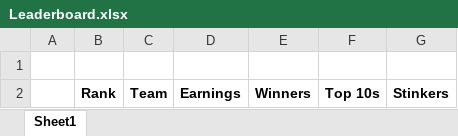
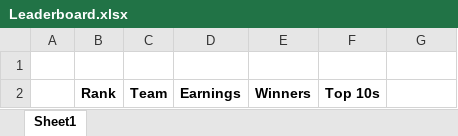
Before and after one commit to MigorBloo/GolfApp, an Excel workbook: Server/Data/Leaderboard.xlsx, sheet Sheet1, drawn as a sheet; values as stored, in another font and other column widths than the file's, no borders; the diff names each change by its address in the sheet, - before the commit and + after, or states it on an @@ line.

```diff
--- a/Server/Data/Leaderboard.xlsx (sheet Sheet1)
+++ b/Server/Data/Leaderboard.xlsx (sheet Sheet1)
-G2: Stinkers
+G2: (empty)
```
Also changed, not shown: Server/Data/ScoreTracker.xlsx, Server/Data/Snapshot.xlsx, 8 other files.
